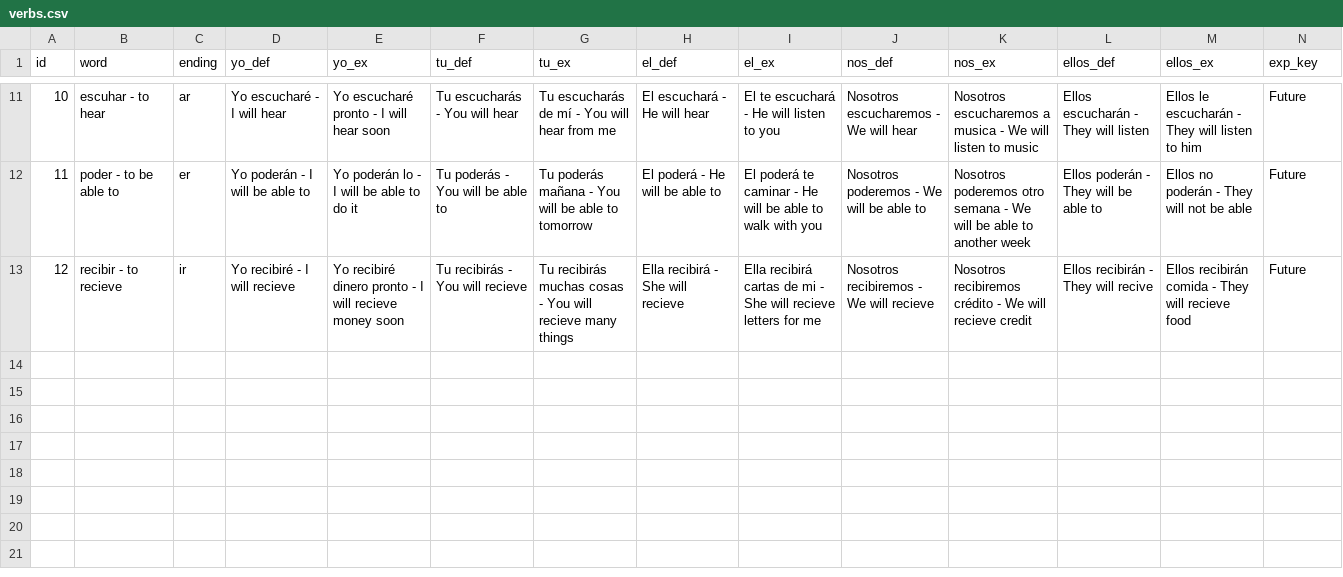
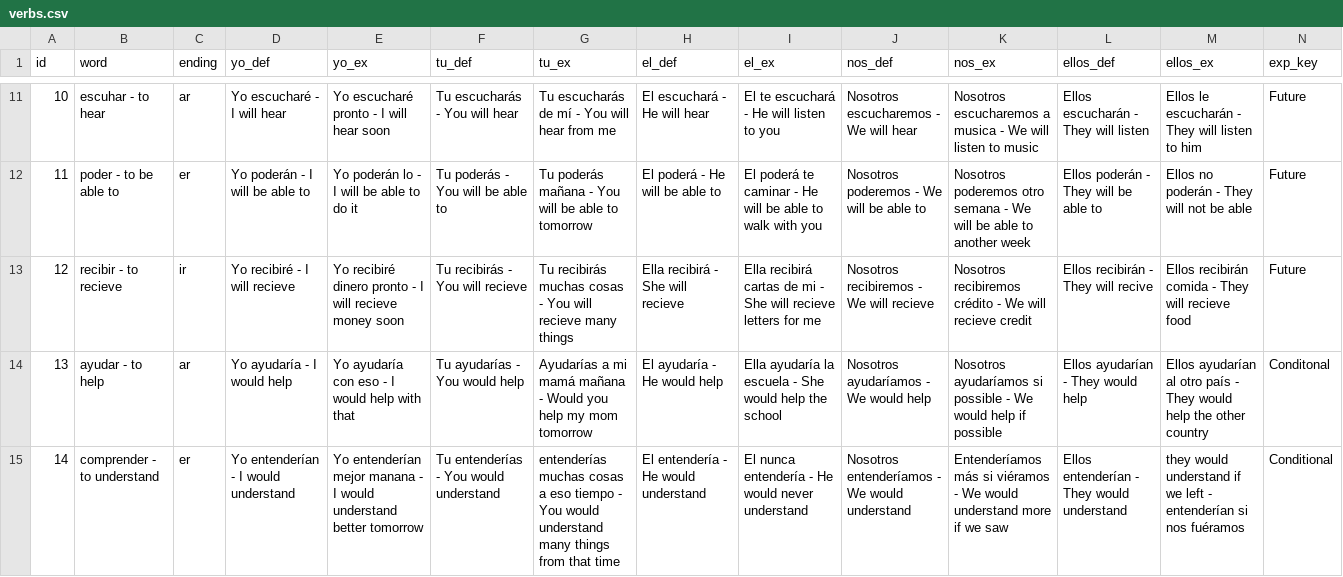
Before and after one commit to Jod929/learn_spanish, a CSV file: data/verbs.csv, drawn as a sheet; only a part is shown, gaps mark what is left out; the diff names each change by its address in the sheet, - before the commit and + after, or states it on an @@ line.

Commit message:
added more conjugation data

```diff
--- a/data/verbs.csv
+++ b/data/verbs.csv
+row 14: 13 | ayudar - to help | ar | Yo ayudaría - I would help | Yo ayudaría con eso - I would help with that | Tu ayudarías - You would help | Ayudarías a mi mamá mañana - Would you help my mom tomorrow | El ayudaría - He would help | Ella ayudaría la escuela - She would help the school | Nosotros ayudaríamos - We would help | Nosotros ayudaríamos si possible - We would help if possible | Ellos ayudarían - They would help | Ellos ayudarían al otro país - They would help the other country | Conditonal
+row 15: 14 | comprender - to understand | er | Yo entenderían - I would understand | Yo entenderían mejor manana - I would understand better tomorrow | Tu entenderías - You would understand | entenderías muchas cosas a eso tiempo - You would understand many things from that time | El entendería - He would understand | El nunca entendería - He would never understand | Nosotros entenderíamos - We would understand | Entenderíamos más si viéramos - We would understand more if we saw | Ellos entenderían - They would understand | they would understand if we left - entenderían si nos fuéramos | Conditional
```
Also changed, not shown: data/conjugations.csv, data/endings.csv, 2 other files.
